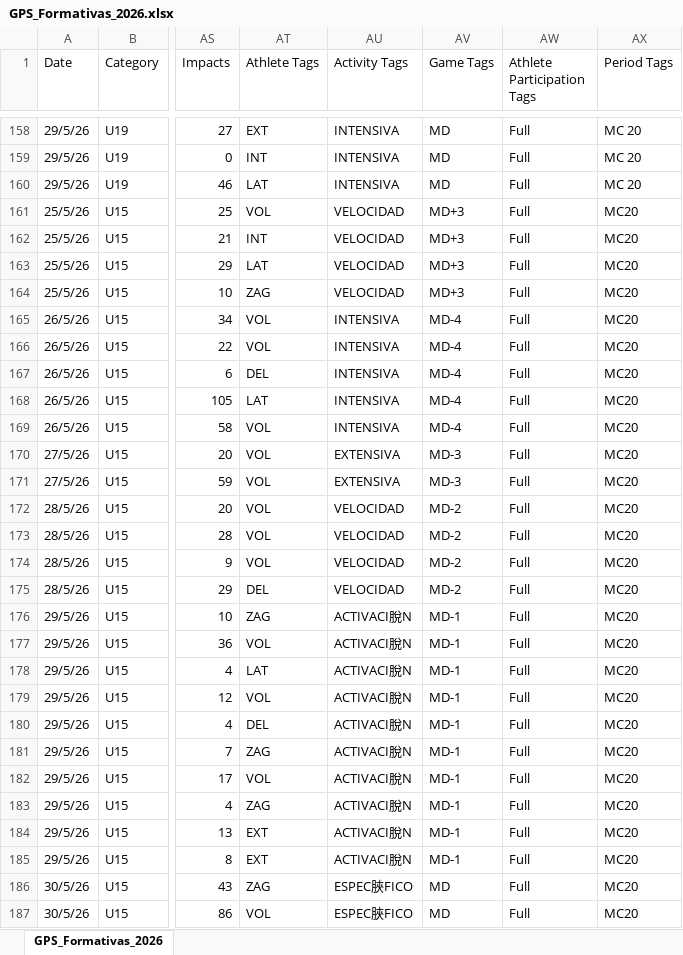
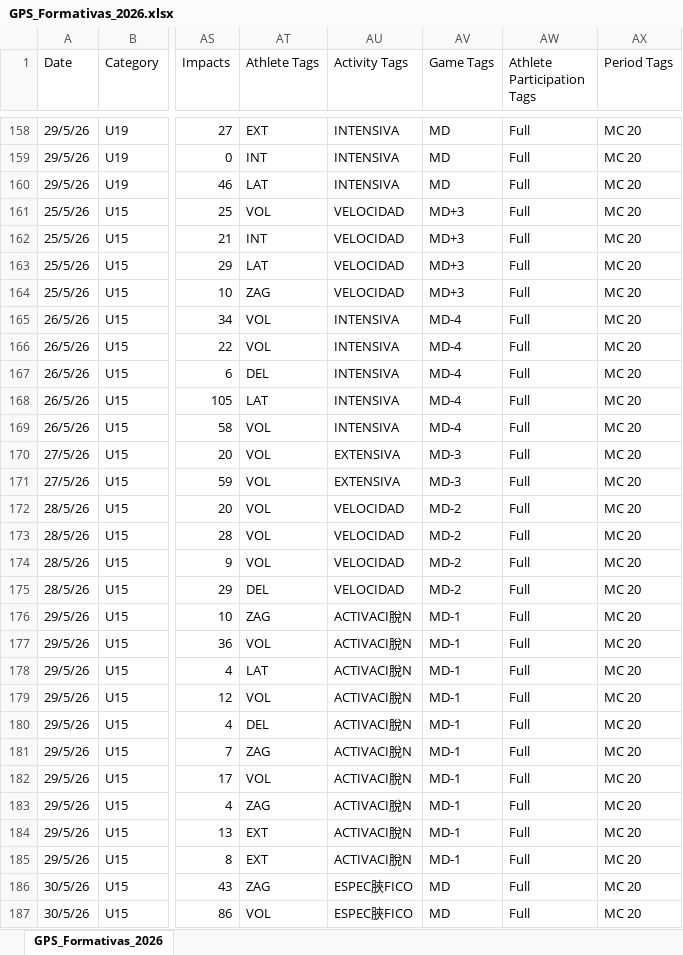
Before and after one commit to BecquerF/Danubio_formativas_gps, an Excel workbook: GPS_Formativas_2026.xlsx, sheet GPS_Formativas_2026, drawn as a sheet; only a part is shown, gaps mark what is left out; values as stored, in another font and other column widths than the file's, no borders; the diff covers the shown part only; the diff names each change by its address in the sheet, - before the commit and + after, or states it on an @@ line.

Commit message:
2.4

```diff
--- a/GPS_Formativas_2026.xlsx (sheet GPS_Formativas_2026)
+++ b/GPS_Formativas_2026.xlsx (sheet GPS_Formativas_2026)
-AX161:AX187 (Period Tags): MC20
+AX161:AX187 (Period Tags): MC 20
```
Also changed, not shown: 49 edited cells elsewhere in this sheet.
